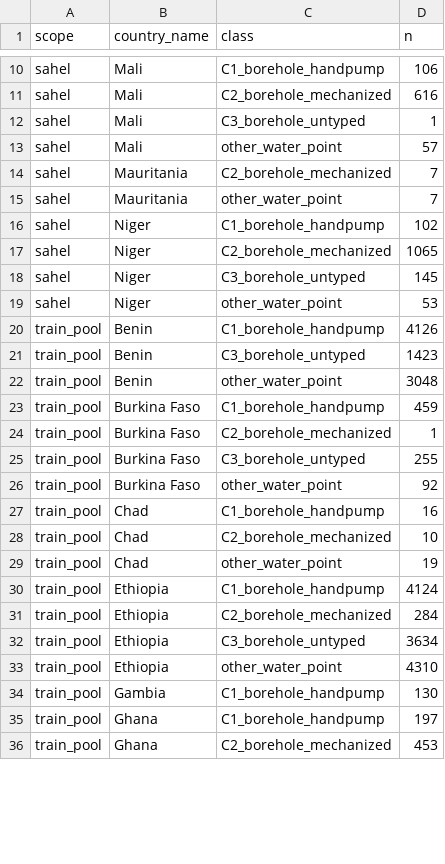
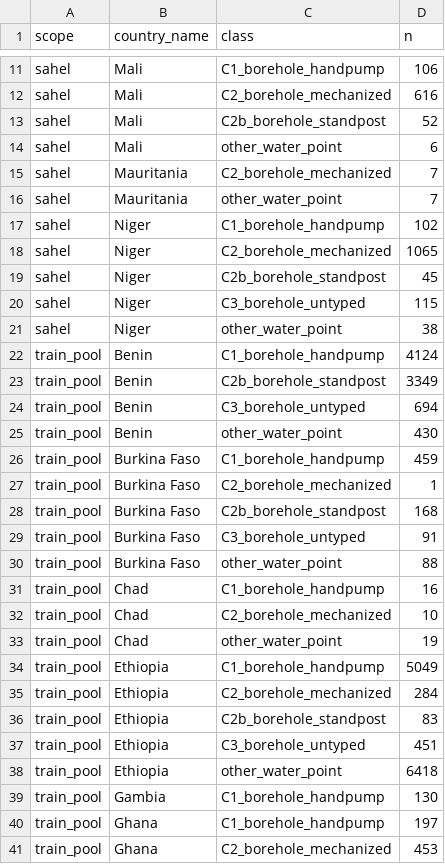
Before and after one commit to Soberana-Sensing/soberana-borehole-identification, a CSV file: data/interim/wpdx_summary.csv, drawn as a sheet; only a part is shown, gaps mark what is left out; the diff covers the shown part only.

Commit message:
fix(labels): normalise free text and split standposts into C2b

```diff
--- a/data/interim/wpdx_summary.csv
+++ b/data/interim/wpdx_summary.csv
@@ -11,4 +12,4 @@ sahel,Mali,C1_borehole_handpump,106
 sahel,Mali,C2_borehole_mechanized,616
-sahel,Mali,C3_borehole_untyped,1
-sahel,Mali,other_water_point,57
+sahel,Mali,C2b_borehole_standpost,52
+sahel,Mali,other_water_point,6
 sahel,Mauritania,C2_borehole_mechanized,7
@@ -17,11 +18,14 @@ sahel,Niger,C1_borehole_handpump,102
 sahel,Niger,C2_borehole_mechanized,1065
-sahel,Niger,C3_borehole_untyped,145
-sahel,Niger,other_water_point,53
-train_pool,Benin,C1_borehole_handpump,4126
-train_pool,Benin,C3_borehole_untyped,1423
-train_pool,Benin,other_water_point,3048
+sahel,Niger,C2b_borehole_standpost,45
+sahel,Niger,C3_borehole_untyped,115
+sahel,Niger,other_water_point,38
+train_pool,Benin,C1_borehole_handpump,4124
+train_pool,Benin,C2b_borehole_standpost,3349
+train_pool,Benin,C3_borehole_untyped,694
+train_pool,Benin,other_water_point,430
 train_pool,Burkina Faso,C1_borehole_handpump,459
 train_pool,Burkina Faso,C2_borehole_mechanized,1
-train_pool,Burkina Faso,C3_borehole_untyped,255
-train_pool,Burkina Faso,other_water_point,92
+train_pool,Burkina Faso,C2b_borehole_standpost,168
+train_pool,Burkina Faso,C3_borehole_untyped,91
+train_pool,Burkina Faso,other_water_point,88
 train_pool,Chad,C1_borehole_handpump,16
@@ -29,6 +33,7 @@ train_pool,Chad,C2_borehole_mechanized,10
 train_pool,Chad,other_water_point,19
-train_pool,Ethiopia,C1_borehole_handpump,4124
+train_pool,Ethiopia,C1_borehole_handpump,5049
 train_pool,Ethiopia,C2_borehole_mechanized,284
-train_pool,Ethiopia,C3_borehole_untyped,3634
-train_pool,Ethiopia,other_water_point,4310
+train_pool,Ethiopia,C2b_borehole_standpost,83
+train_pool,Ethiopia,C3_borehole_untyped,451
+train_pool,Ethiopia,other_water_point,6418
 train_pool,Gambia,C1_borehole_handpump,130
```
Also changed, not shown: 7 added rows and 20 edited cells elsewhere in this file, 4 other files.
